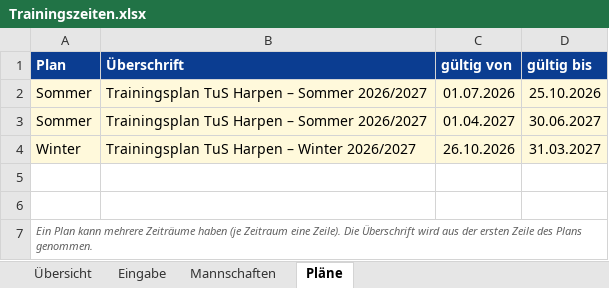
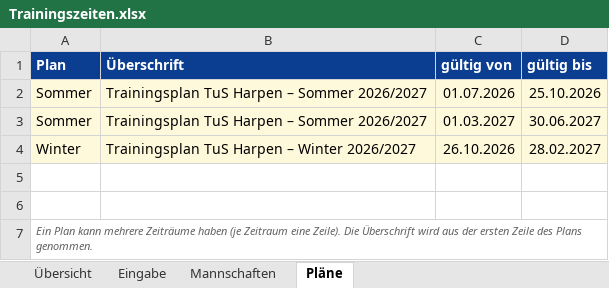
Before and after one commit to Matzel92/tus-kalender, an Excel workbook: trainingsplan/Trainingszeiten.xlsx, sheet Pläne, drawn as a sheet; values as stored, in another font and other column widths than the file's, no borders; the diff names each change by its address in the sheet, - before the commit and + after, or states it on an @@ line.

```diff
--- a/trainingsplan/Trainingszeiten.xlsx (sheet Pläne)
+++ b/trainingsplan/Trainingszeiten.xlsx (sheet Pläne)
-C3 (gültig von): 01.04.2027
+C3 (gültig von): 01.03.2027
-D4 (gültig bis): 31.03.2027
+D4 (gültig bis): 28.02.2027
```
Also changed, not shown: sheet Übersicht.
